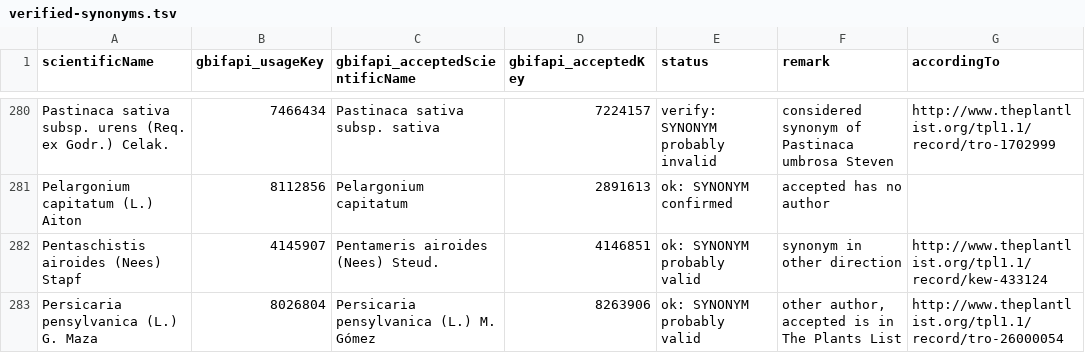
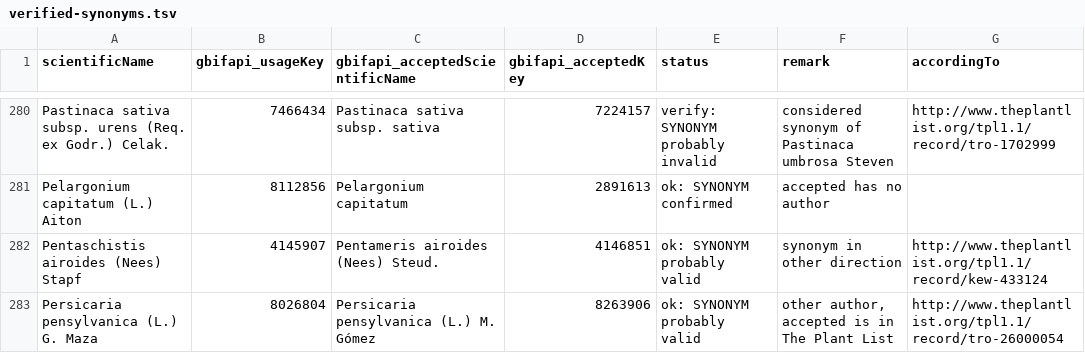
Before and after one commit to trias-project/alien-species-checklist, a TSV file: data/vocabularies/verified-synonyms.tsv, drawn as a sheet; only a part is shown, gaps mark what is left out; the diff covers the shown part only.

Commit message:
Accept synonymy for Persicaria perfiolata

```diff
--- a/data/vocabularies/verified-synonyms.tsv
+++ b/data/vocabularies/verified-synonyms.tsv
@@ -282,2 +282,2 @@ Pelargonium capitatum (L.) Aiton	8112856	Pelargonium capitatum	2891613	ok: SYNON
 Pentaschistis airoides (Nees) Stapf	4145907	Pentameris airoides (Nees) Steud.	4146851	ok: SYNONYM probably valid	synonym in other direction	http://www.theplantlist.org/tpl1.1/record/kew-433124
-Persicaria pensylvanica (L.) G. Maza	8026804	Persicaria pensylvanica (L.) M. Gómez	8263906	ok: SYNONYM probably valid	other author, accepted is in The Plants List	http://www.theplantlist.org/tpl1.1/record/tro-26000054
+Persicaria pensylvanica (L.) G. Maza	8026804	Persicaria pensylvanica (L.) M. Gómez	8263906	ok: SYNONYM probably valid	other author, accepted is in The Plant List	http://www.theplantlist.org/tpl1.1/record/tro-26000054
```
Also changed, not shown: 6 edited cells elsewhere in this file.
